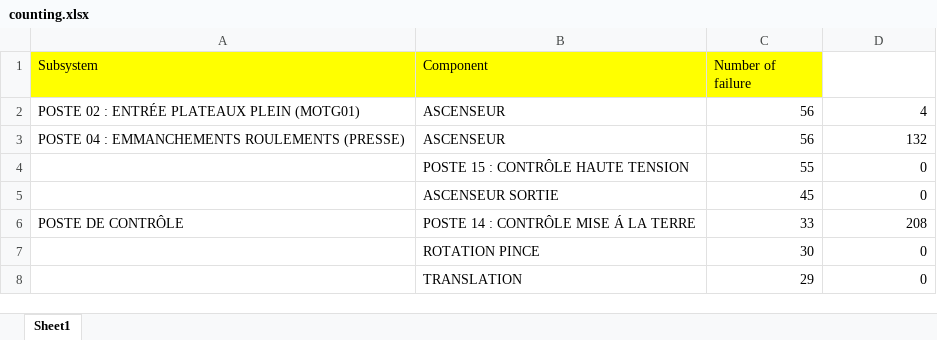
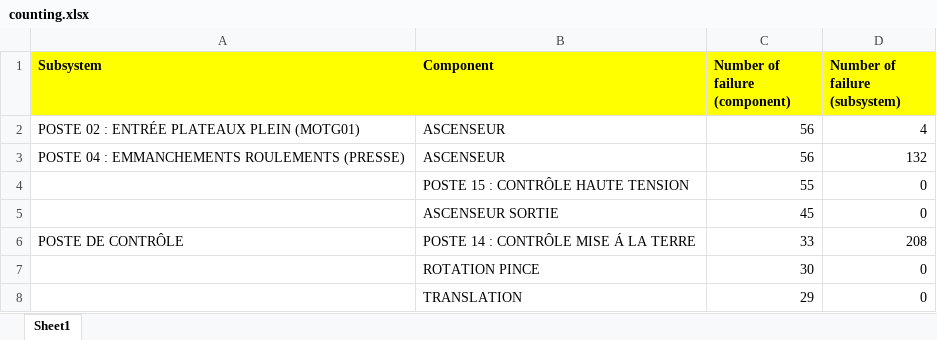
Before and after one commit to truongle1110/SEW-data-analysis, an Excel workbook: new_data/second analysis/counting.xlsx, sheet Sheet1, drawn as a sheet; only a part is shown; values as stored, in another font and other column widths than the file's, no borders; the diff names each change by its address in the sheet, - before the commit and + after, or states it on an @@ line.

```diff
--- a/new_data/second analysis/counting.xlsx (sheet Sheet1)
+++ b/new_data/second analysis/counting.xlsx (sheet Sheet1)
-A1:C1 bold: off
+A1:C1 bold: on
-C1: Number of failure
+C1: Number of failure (component)
-D1: (empty)
+D1: Number of failure (subsystem)
-D1 fill: none
+D1 fill: #FFFF00
```
Also changed, not shown: new_data/first analysis/Analysis.xlsx, 1 other file.
